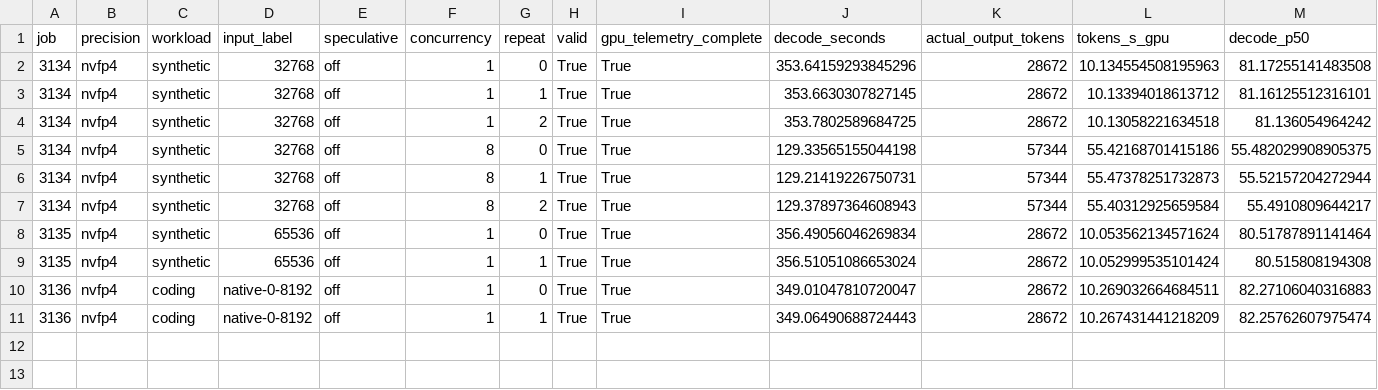
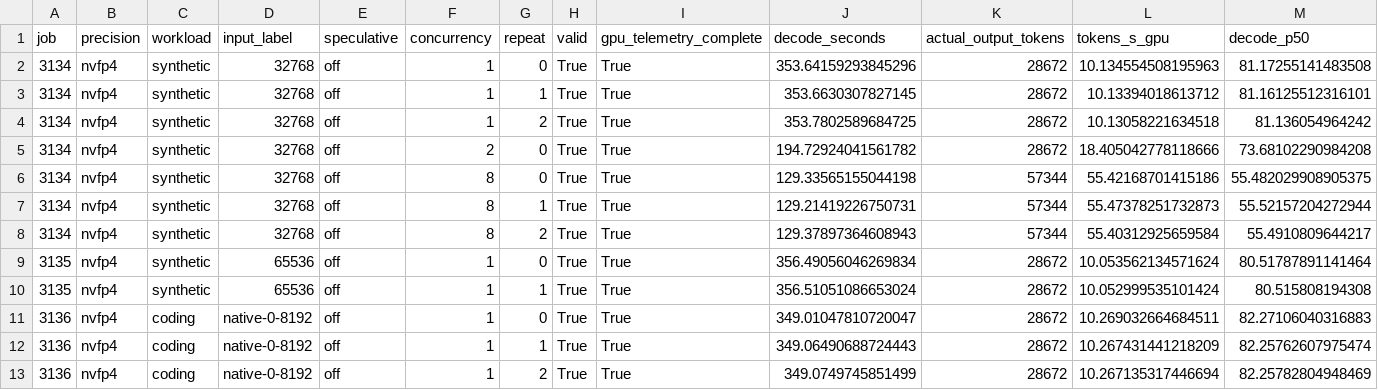
Before and after one commit to zhiyuanhubj/agent-benchmark-evals-20261019, a CSV file: evidence/muse_decode_perf_20261029/decode_rounds.csv, drawn as a sheet; only a part is shown; rows hold the shown columns only; the diff names each change by its address in the sheet, - before the commit and + after, or states it on an @@ line.

Commit message:
Update independent Muse decode-only measurement progress

```diff
--- a/evidence/muse_decode_perf_20261029/decode_rounds.csv
+++ b/evidence/muse_decode_perf_20261029/decode_rounds.csv
+row 5: 3134 | nvfp4 | synthetic | 32768 | off | 2 | 0 | True | True | 194.72924041561782 | 28672 | 18.405042778118666 | 73.68102290984208
+row 13: 3136 | nvfp4 | coding | native-0-8192 | off | 1 | 2 | True | True | 349.0749745851499 | 28672 | 10.267135317446694 | 82.25782804948469
```
Also changed, not shown: evidence/muse_decode_perf_20261029/decode_matrix.csv, evidence/muse_decode_perf_20261029/decode_points.csv, 16 other files.
